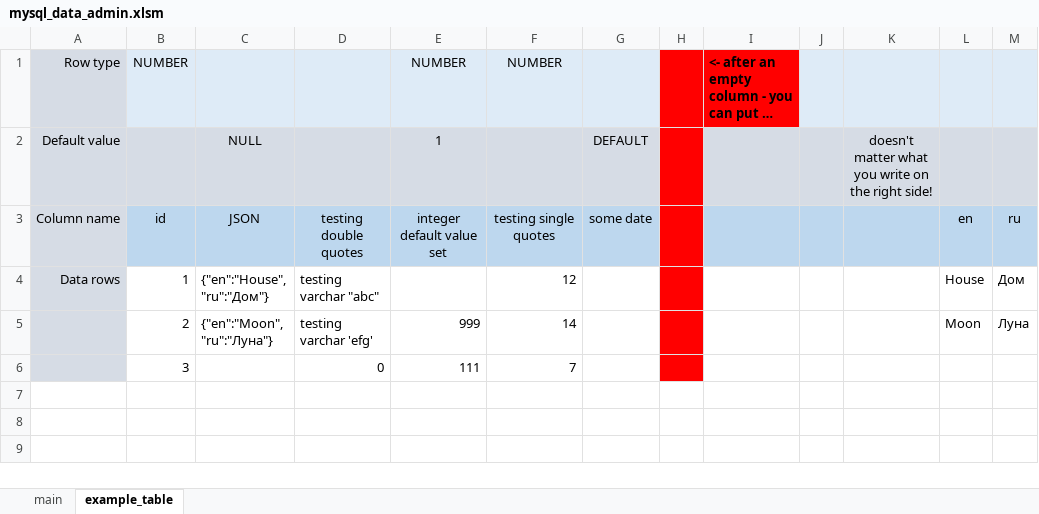
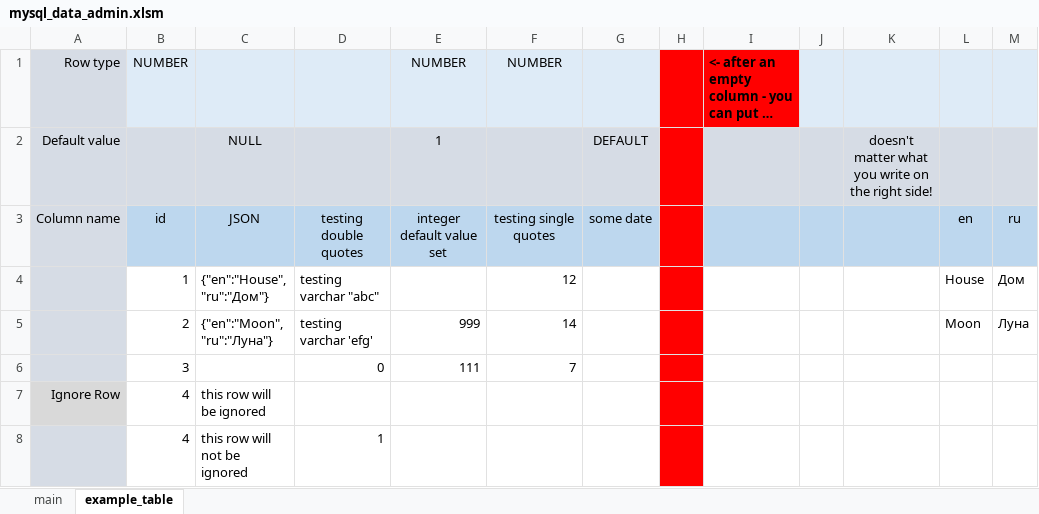
Before and after one commit to pavlexander/mysql-excel-data-administrator, an Excel workbook: mysql_data_admin.xlsm, sheet example_table, drawn as a sheet; long unchanged cells end in …; values as stored, in another font and other column widths than the file's, no borders; conditional formats not drawn; the diff names each change by its address in the sheet, - before the commit and + after, or states it on an @@ line.

Commit message:
added conditional formatting for rows which are ignored during file creation

```diff
--- a/mysql_data_admin.xlsm (sheet example_table)
+++ b/mysql_data_admin.xlsm (sheet example_table)
-A4: Data rows
+A4: (empty)
+row 7: Ignore Row | 4 | this row will be ignored
+row 8:  | 4 | this row will not be ignored | 1
```
Also changed, not shown: sheet main, 2 other files.
